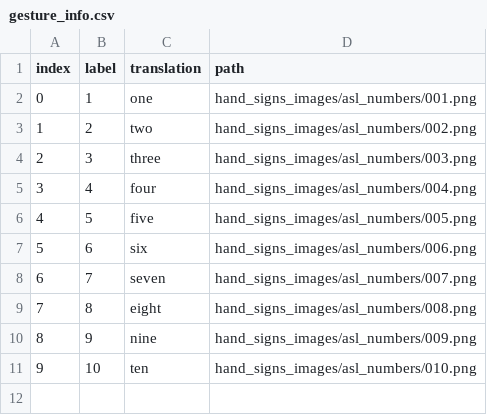
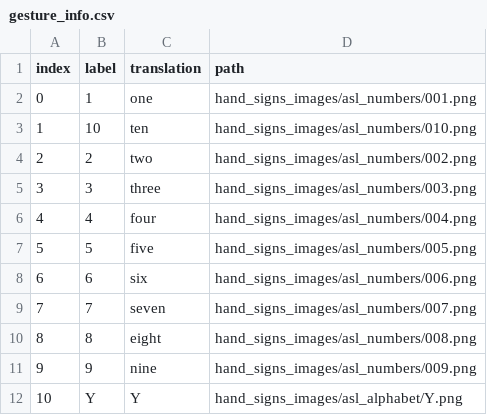
Before and after one commit to bbenjii/Handsign-Translator-App, a CSV file: android/code/app/src/main/assets/gesture_info.csv, drawn as a sheet; addresses are those after the commit; the diff names each change by its address in the sheet, - before the commit and + after, or states it on an @@ line.

Commit message:
more gesture recognition for the ML

```diff
--- a/android/code/app/src/main/assets/gesture_info.csv
+++ b/android/code/app/src/main/assets/gesture_info.csv
@@ row 11 moved to row 3: 1 @@
@@ column A (index) renumbered between rows 4 and 11 @@
+row 12: 10 | Y | Y | hand_signs_images/asl_alphabet/Y.png
```
Also changed, not shown: 5 other files.
